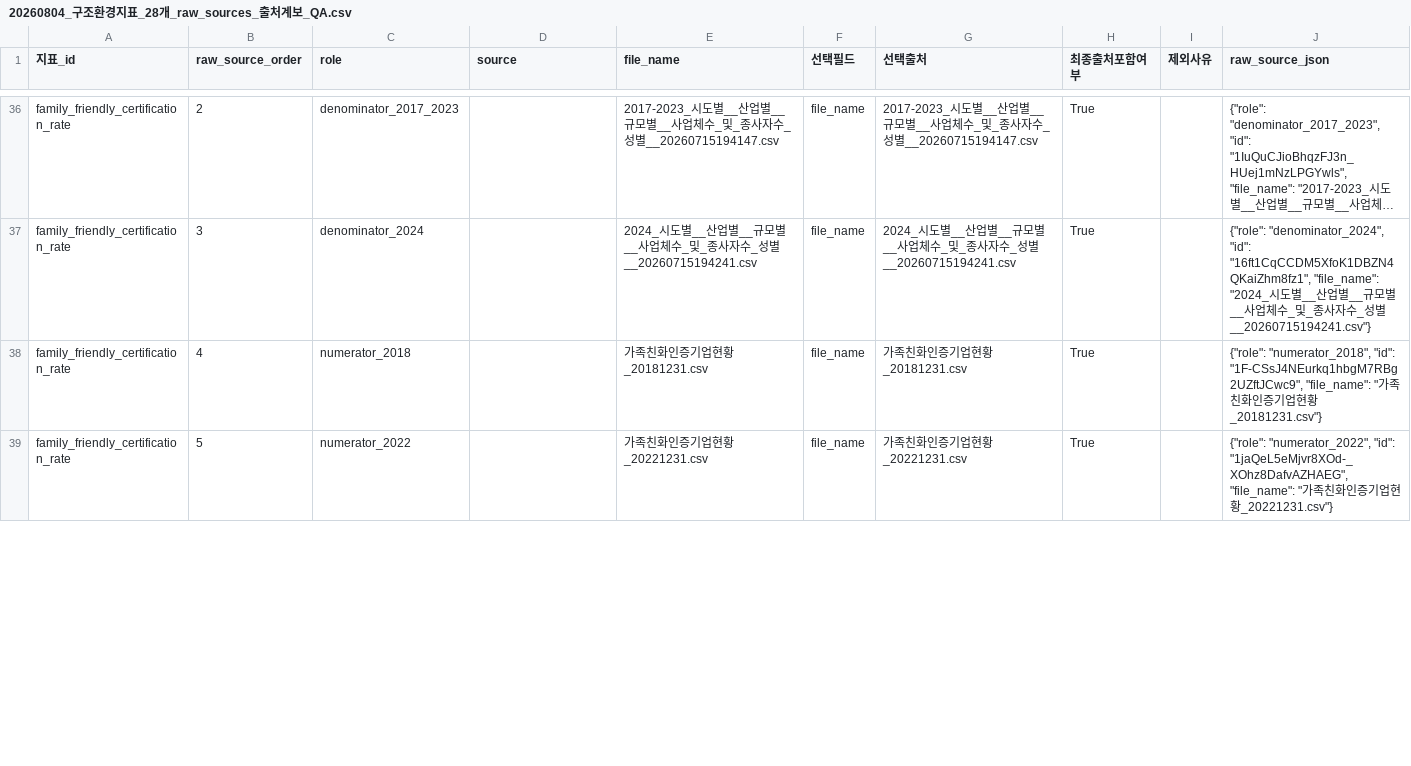
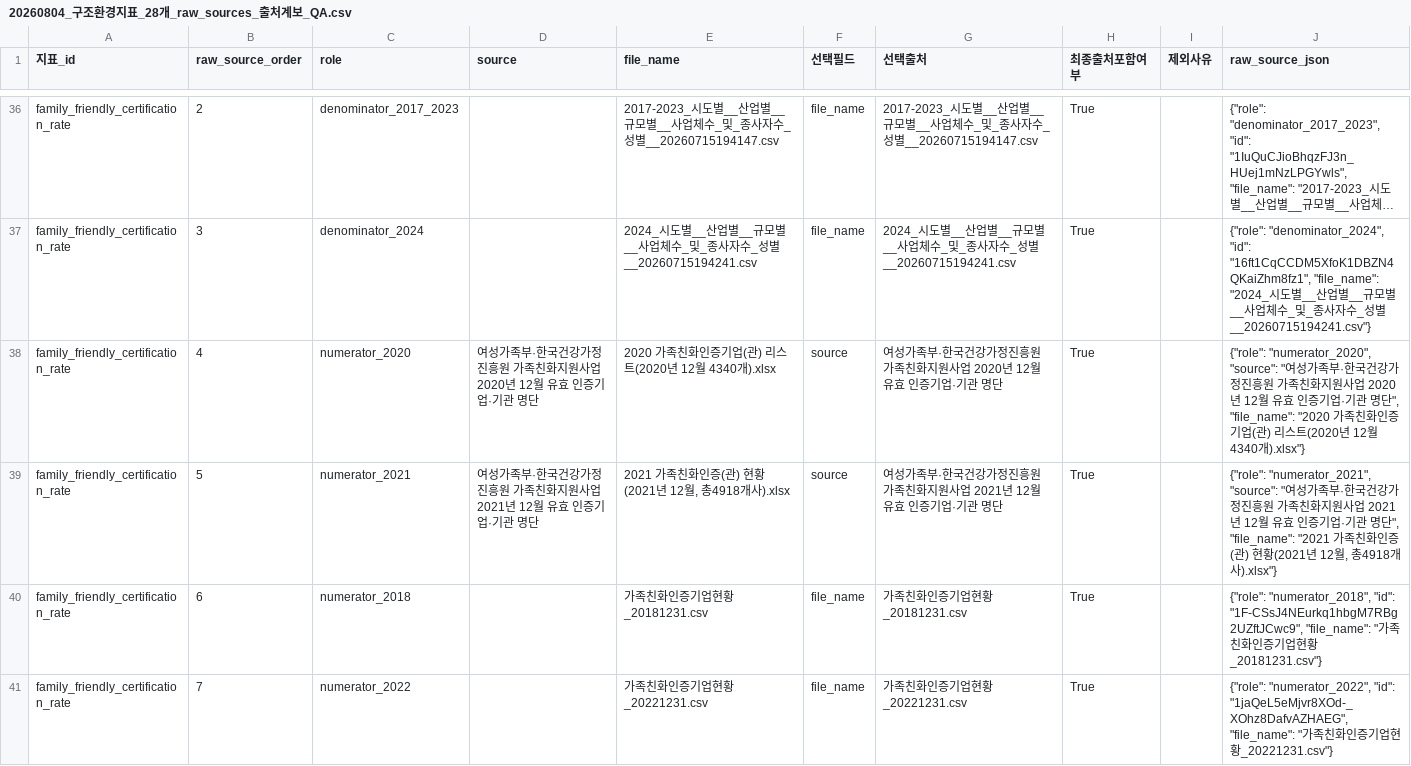
Before and after one commit to JungYeoni/yumocha, a CSV file: reports/20260804_구조환경지표_28개_raw_sources_출처계보_QA.csv, drawn as a sheet; only a part is shown, gaps mark what is left out; long unchanged cells end in …; addresses are those after the commit; the diff covers the shown part only; the diff names each change by its address in the sheet, - before the commit and + after, or states it on an @@ line.

```diff
--- a/reports/20260804_구조환경지표_28개_raw_sources_출처계보_QA.csv
+++ b/reports/20260804_구조환경지표_28개_raw_sources_출처계보_QA.csv
+row 38: family_friendly_certification_rate | 4 | numerator_2020 | 여성가족부·한국건강가정진흥원 가족친화지원사업 2020년 12월 유효 인증기업·기관 명단 | 2020 가족친화인증기업(관) 리스트(2020년 12월 4340개).xlsx | source | 여성가족부·한국건강가정진흥원 가족친화지원사업 2020년 12월 유효 인증기업·기관 명단 | True |  | {"role": "numerator_2020", "source": "여성가족부·한국건강가정진흥원 가족친화지원사업 2020년 12월 유효 인증기업·기관 명단", "file_name": "2020 가족친화인증기업(관) 리스트(2020년 12월 4340개).xlsx"}
+row 39: family_friendly_certification_rate | 5 | numerator_2021 | 여성가족부·한국건강가정진흥원 가족친화지원사업 2021년 12월 유효 인증기업·기관 명단 | 2021 가족친화인증(관) 현황(2021년 12월, 총4918개사).xlsx | source | 여성가족부·한국건강가정진흥원 가족친화지원사업 2021년 12월 유효 인증기업·기관 명단 | True |  | {"role": "numerator_2021", "source": "여성가족부·한국건강가정진흥원 가족친화지원사업 2021년 12월 유효 인증기업·기관 명단", "file_name": "2021 가족친화인증(관) 현황(2021년 12월, 총4918개사).xlsx"}
-B40 (raw_source_order): 4
+B40 (raw_source_order): 6
-B41 (raw_source_order): 5
+B41 (raw_source_order): 7
```
Also changed, not shown: 3 edited cells elsewhere in this file, reports/20260804_가족친화_2020_2021_직접복원_QA.csv, reports/20260804_가족친화_공식원본_메타데이터.csv, 19 other files.
